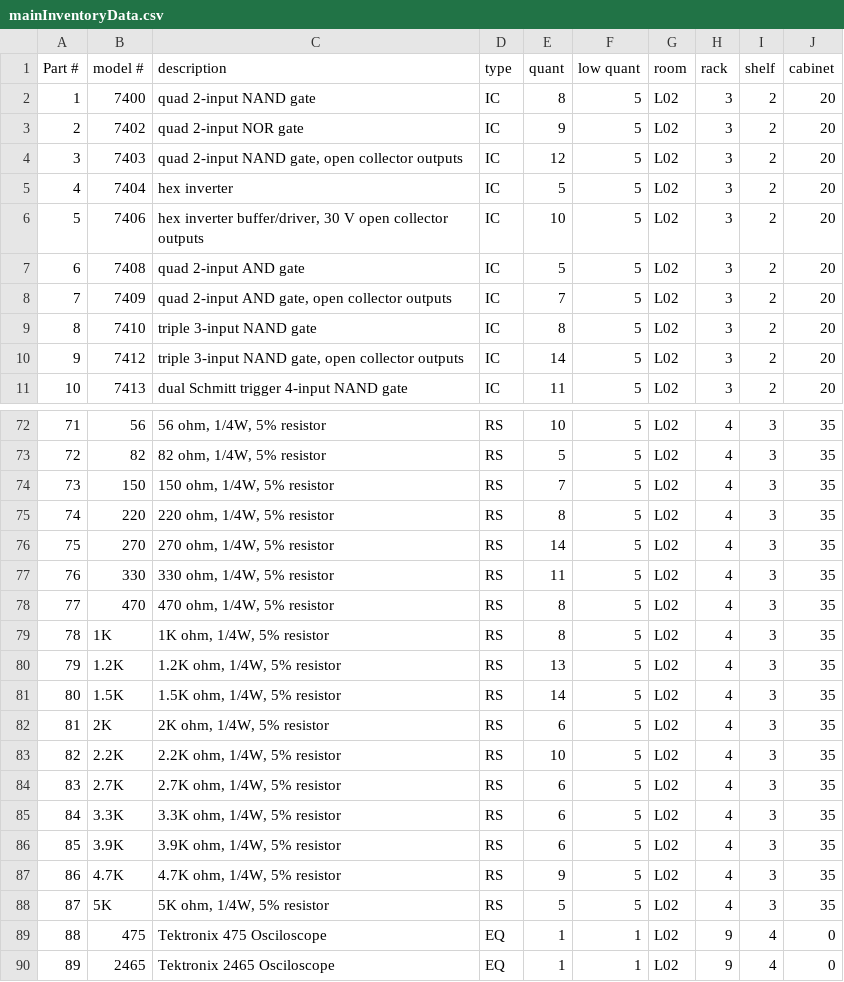
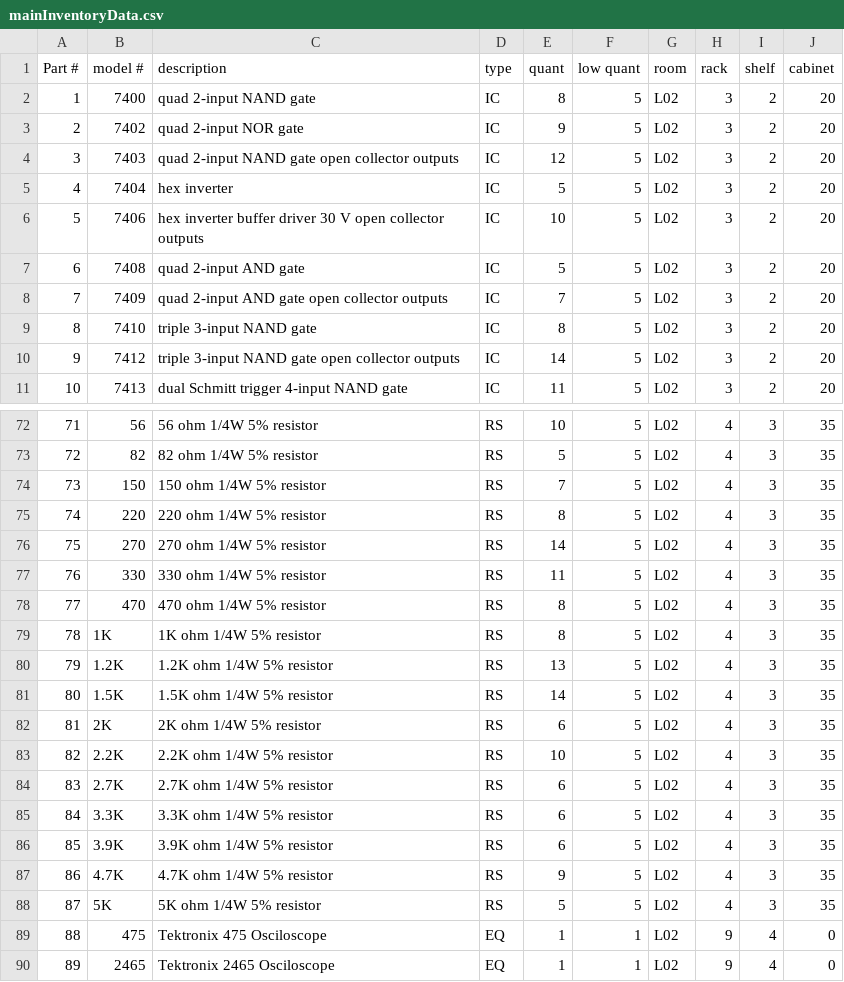
Before and after one commit to Milligan-Engineering/EENG-INVENTORY, a CSV file: EENG INVENTORY/mainInventoryData.csv, drawn as a sheet; only a part is shown, gaps mark what is left out; the diff covers the shown part only.

```diff
--- a/EENG INVENTORY/mainInventoryData.csv
+++ b/EENG INVENTORY/mainInventoryData.csv
@@ -3,9 +3,9 @@ Part #,model #,description,type,quant,low quant,room,rack,shelf,cabinet
 2,7402,quad 2-input NOR gate,IC,9,5,L02,3,2,20
-3,7403,"quad 2-input NAND gate, open collector outputs",IC,12,5,L02,3,2,20
+3,7403,quad 2-input NAND gate open collector outputs,IC,12,5,L02,3,2,20
 4,7404,hex inverter,IC,5,5,L02,3,2,20
-5,7406,"hex inverter buffer/driver, 30 V open collector outputs",IC,10,5,L02,3,2,20
+5,7406,hex inverter buffer driver 30 V open collector outputs,IC,10,5,L02,3,2,20
 6,7408,quad 2-input AND gate,IC,5,5,L02,3,2,20
-7,7409,"quad 2-input AND gate, open collector outputs",IC,7,5,L02,3,2,20
+7,7409,quad 2-input AND gate open collector outputs,IC,7,5,L02,3,2,20
 8,7410,triple 3-input NAND gate,IC,8,5,L02,3,2,20
-9,7412,"triple 3-input NAND gate, open collector outputs",IC,14,5,L02,3,2,20
+9,7412,triple 3-input NAND gate open collector outputs,IC,14,5,L02,3,2,20
 10,7413,dual Schmitt trigger 4-input NAND gate,IC,11,5,L02,3,2,20
@@ -72,18 +72,18 @@ Part #,model #,description,type,quant,low quant,room,rack,shelf,cabinet
-71,56,"56 ohm, 1/4W, 5% resistor",RS,10,5,L02,4,3,35
-72,82,"82 ohm, 1/4W, 5% resistor",RS,5,5,L02,4,3,35
-73,150,"150 ohm, 1/4W, 5% resistor",RS,7,5,L02,4,3,35
-74,220,"220 ohm, 1/4W, 5% resistor",RS,8,5,L02,4,3,35
-75,270,"270 ohm, 1/4W, 5% resistor",RS,14,5,L02,4,3,35
-76,330,"330 ohm, 1/4W, 5% resistor",RS,11,5,L02,4,3,35
-77,470,"470 ohm, 1/4W, 5% resistor",RS,8,5,L02,4,3,35
-78,1K,"1K ohm, 1/4W, 5% resistor",RS,8,5,L02,4,3,35
-79,1.2K,"1.2K ohm, 1/4W, 5% resistor",RS,13,5,L02,4,3,35
-80,1.5K,"1.5K ohm, 1/4W, 5% resistor",RS,14,5,L02,4,3,35
-81,2K,"2K ohm, 1/4W, 5% resistor",RS,6,5,L02,4,3,35
-82,2.2K,"2.2K ohm, 1/4W, 5% resistor",RS,10,5,L02,4,3,35
-83,2.7K,"2.7K ohm, 1/4W, 5% resistor",RS,6,5,L02,4,3,35
-84,3.3K,"3.3K ohm, 1/4W, 5% resistor",RS,6,5,L02,4,3,35
-85,3.9K,"3.9K ohm, 1/4W, 5% resistor",RS,6,5,L02,4,3,35
-86,4.7K,"4.7K ohm, 1/4W, 5% resistor",RS,9,5,L02,4,3,35
-87,5K,"5K ohm, 1/4W, 5% resistor",RS,5,5,L02,4,3,35
+71,56,56 ohm  1/4W  5% resistor,RS,10,5,L02,4,3,35
+72,82,82 ohm  1/4W  5% resistor,RS,5,5,L02,4,3,35
+73,150,150 ohm  1/4W  5% resistor,RS,7,5,L02,4,3,35
+74,220,220 ohm  1/4W  5% resistor,RS,8,5,L02,4,3,35
+75,270,270 ohm  1/4W  5% resistor,RS,14,5,L02,4,3,35
+76,330,330 ohm  1/4W  5% resistor,RS,11,5,L02,4,3,35
+77,470,470 ohm  1/4W  5% resistor,RS,8,5,L02,4,3,35
+78,1K,1K ohm  1/4W  5% resistor,RS,8,5,L02,4,3,35
+79,1.2K,1.2K ohm  1/4W  5% resistor,RS,13,5,L02,4,3,35
+80,1.5K,1.5K ohm  1/4W  5% resistor,RS,14,5,L02,4,3,35
+81,2K,2K ohm  1/4W  5% resistor,RS,6,5,L02,4,3,35
+82,2.2K,2.2K ohm  1/4W  5% resistor,RS,10,5,L02,4,3,35
+83,2.7K,2.7K ohm  1/4W  5% resistor,RS,6,5,L02,4,3,35
+84,3.3K,3.3K ohm  1/4W  5% resistor,RS,6,5,L02,4,3,35
+85,3.9K,3.9K ohm  1/4W  5% resistor,RS,6,5,L02,4,3,35
+86,4.7K,4.7K ohm  1/4W  5% resistor,RS,9,5,L02,4,3,35
+87,5K,5K ohm  1/4W  5% resistor,RS,5,5,L02,4,3,35
 88,475,Tektronix 475 Osciloscope,EQ,1,1,L02,9,4,0
```
Also changed, not shown: 42 edited cells elsewhere in this file, 2 other files.
